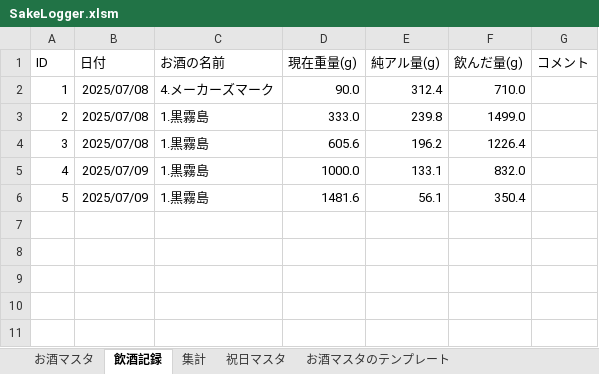
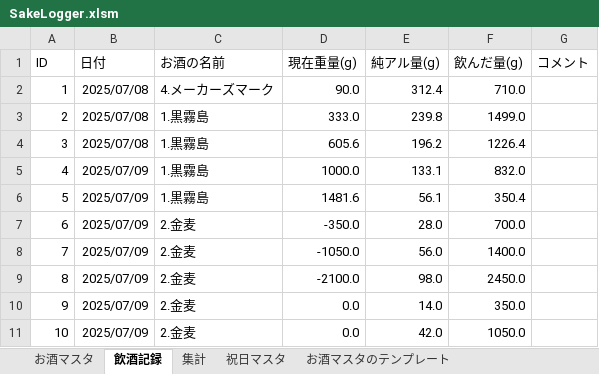
Before and after one commit to qack-dev/SakeLogger, an Excel workbook: SakeLogger.xlsm, sheet 飲酒記録, drawn as a sheet; values as stored, in another font and other column widths than the file's, no borders; conditional formats not drawn; the diff names each change by its address in the sheet, - before the commit and + after, or states it on an @@ line.

```diff
--- a/SakeLogger.xlsm (sheet 飲酒記録)
+++ b/SakeLogger.xlsm (sheet 飲酒記録)
+row 7: 6 | 2025/07/09 | 2.金麦 | -350.0 | 28.0 | 700.0
+row 8: 7 | 2025/07/09 | 2.金麦 | -1050.0 | 56.0 | 1400.0
+row 9: 8 | 2025/07/09 | 2.金麦 | -2100.0 | 98.0 | 2450.0
+row 10: 9 | 2025/07/09 | 2.金麦 | 0.0 | 14.0 | 350.0
+row 11: 10 | 2025/07/09 | 2.金麦 | 0.0 | 42.0 | 1050.0
```
Also changed, not shown: charts or pictures, 2 other files.
